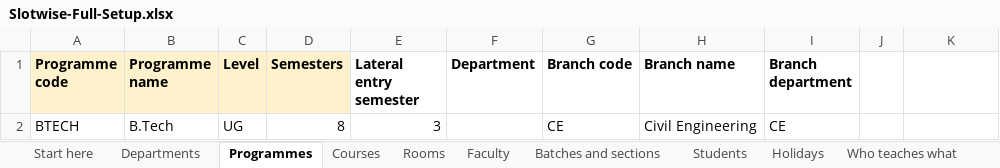
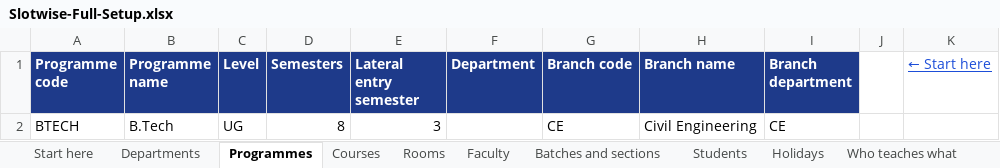
Before and after one commit to Parteek-17/time-table-generator, an Excel workbook: docs/samples/full-setup/Slotwise-Full-Setup.xlsx, sheet Programmes, drawn as a sheet; values as stored, in another font and other column widths than the file's, no borders; the diff names each change by its address in the sheet, - before the commit and + after, or states it on an @@ line.

```diff
--- a/docs/samples/full-setup/Slotwise-Full-Setup.xlsx (sheet Programmes)
+++ b/docs/samples/full-setup/Slotwise-Full-Setup.xlsx (sheet Programmes)
-A1:D1 fill: #FFF2CC
+A1:D1 fill: #1E3A8A
-A1:I1 text colour: black
+A1:I1 text colour: #FFFFFF
-E1:I1 fill: none
+E1:I1 fill: #1E3A8A
-K1: (empty)
+K1: ← Start here
```
Also changed, not shown: sheet Courses, sheet Rooms, sheet Faculty, sheet Who teaches what, sheet Batches and sections, sheet Start here, 3 more sheets, docs/samples/full-setup/05-faculty.xlsx, docs/samples/full-setup/06-batches-and-sections.xlsx, 8 other files.
